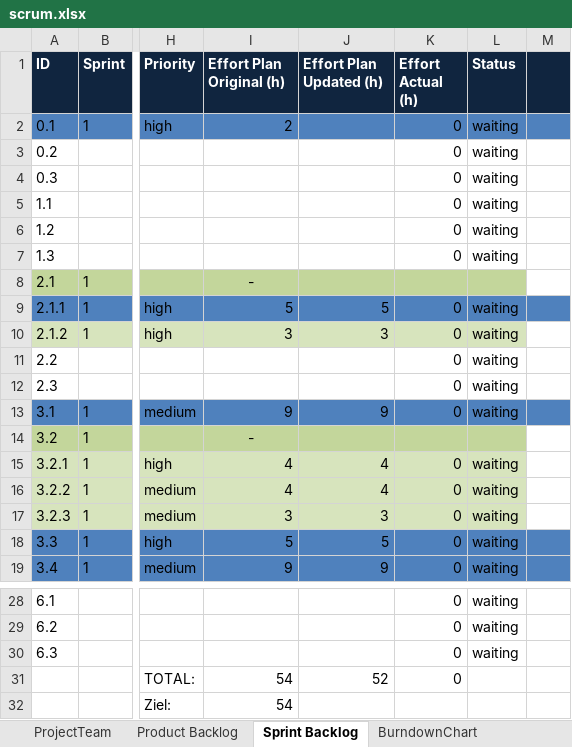
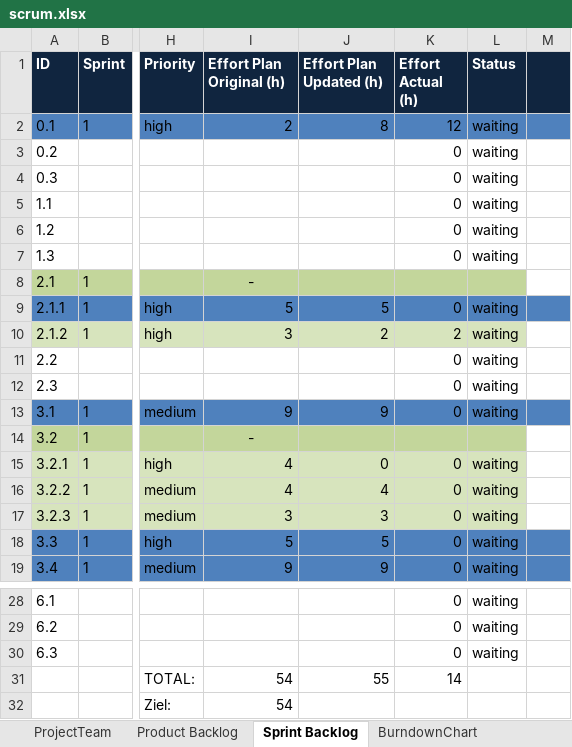
Before and after one commit to jntme/ch.bfh.btx8081.w2017.blue, an Excel workbook: doc/04-ScrumSetup/scrum.xlsx, sheet Sprint Backlog, drawn as a sheet; only a part is shown, gaps mark what is left out; values as stored, in another font and other column widths than the file's, no borders; the diff names each change by its address in the sheet, - before the commit and + after, or states it on an @@ line.

Commit message:
updated my scrum entries

```diff
--- a/doc/04-ScrumSetup/scrum.xlsx (sheet Sprint Backlog)
+++ b/doc/04-ScrumSetup/scrum.xlsx (sheet Sprint Backlog)
-J2 (Effort Plan Updated (h)): (empty)
+J2 (Effort Plan Updated (h)): 8
-K2 (Effort Actual (h)): 0
+K2 (Effort Actual (h)): 12
-J10 (Effort Plan Updated (h)): 3
+J10 (Effort Plan Updated (h)): 2
-K10 (Effort Actual (h)): 0
+K10 (Effort Actual (h)): 2
-J15 (Effort Plan Updated (h)): 4
+J15 (Effort Plan Updated (h)): 0
-J31 (Effort Plan Updated (h)): 52
+J31 (Effort Plan Updated (h)): 55
-K31 (Effort Actual (h)): 0
+K31 (Effort Actual (h)): 14
```
